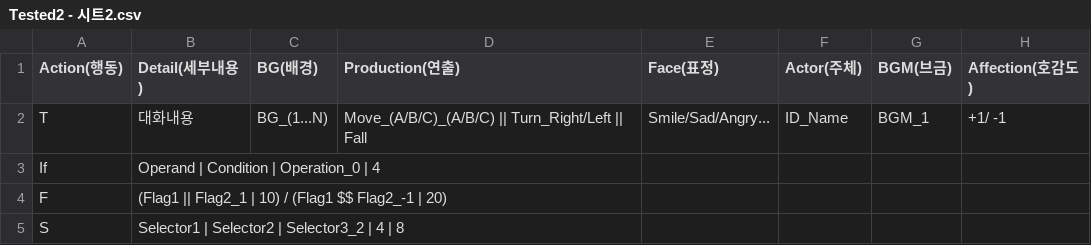
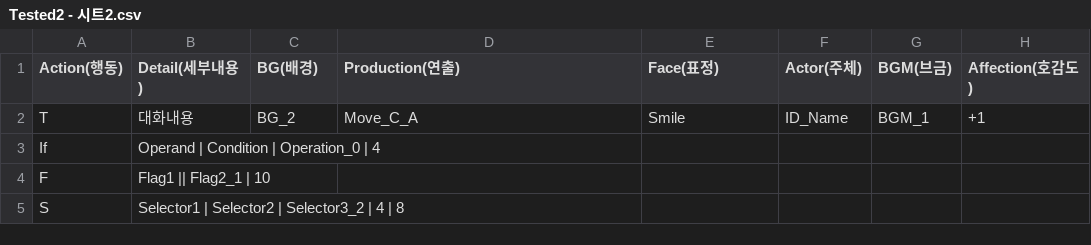
Before and after one commit to Haleluya777/ProjectAI_Story, a CSV file: Assets/Resources/Dialogues/Tested2 - 시트2.csv, drawn as a sheet.

```diff
--- a/Assets/Resources/Dialogues/Tested2 - 시트2.csv
+++ b/Assets/Resources/Dialogues/Tested2 - 시트2.csv
@@ -1,5 +1,5 @@
 Action(행동),Detail(세부내용),BG(배경),Production(연출),Face(표정),Actor(주체),BGM(브금),Affection(호감도)
-T, 대화내용,BG_(1...N),Move_(A/B/C)_(A/B/C) || Turn_Right/Left || Fall,Smile/Sad/Angry...,ID_Name,BGM_1,+1/ -1
+T, 대화내용,BG_2,Move_C_A,Smile,ID_Name,BGM_1,+1
 If,Operand | Condition | Operation_0 | 4 ,,,,,,
-F,(Flag1 || Flag2_1 | 10) / (Flag1 $$ Flag2_-1 | 20),,,,,,
+F,Flag1 || Flag2_1 | 10,,,,,,
 S,Selector1 | Selector2 | Selector3_2 | 4 | 8,,,,,,
```
Also changed, not shown: 10 other files.
